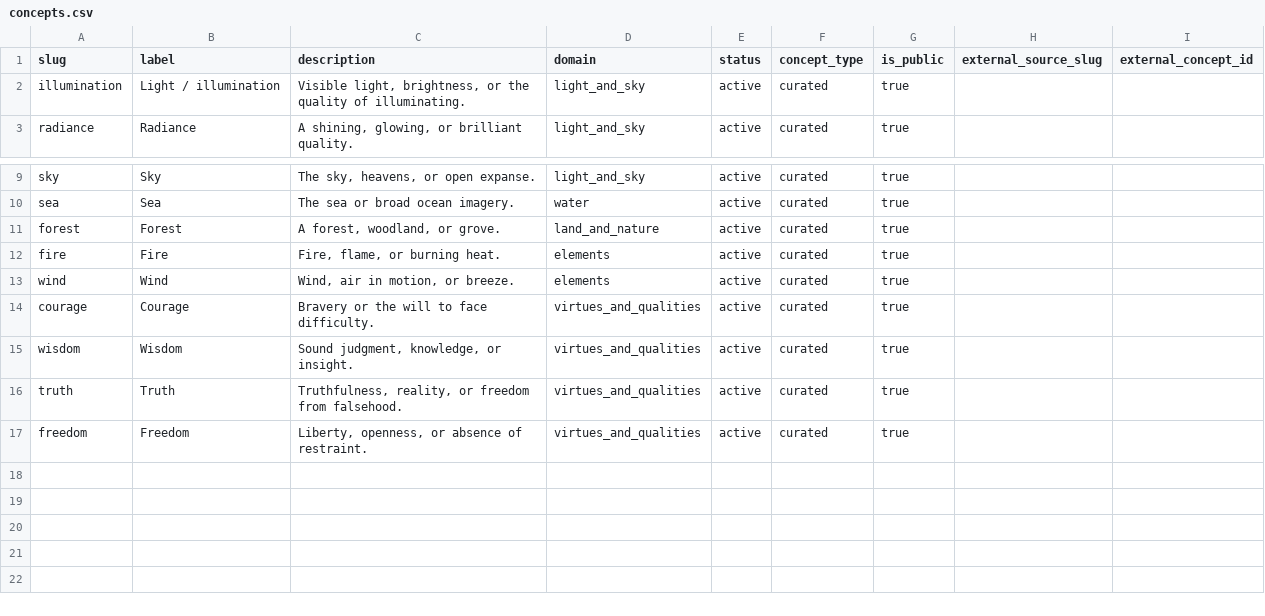
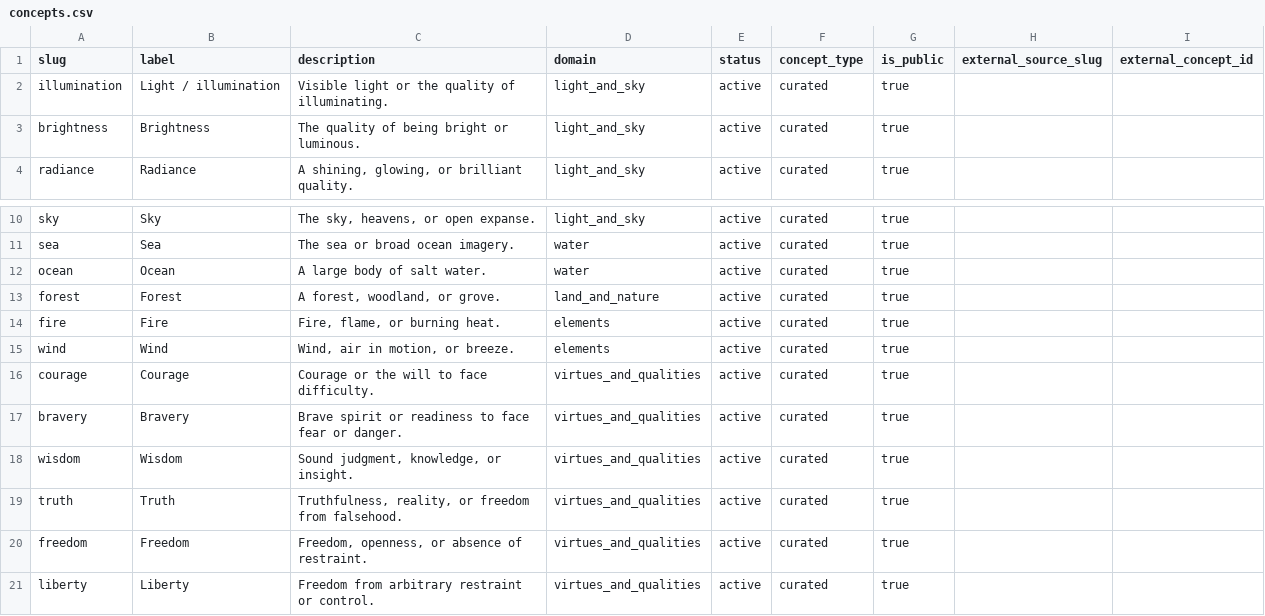
Before and after one commit to ArmaghanAlvi/name-generator, a CSV file: backend/data/curated/v3/concepts.csv, drawn as a sheet; only a part is shown, gaps mark what is left out.

```diff
--- a/backend/data/curated/v3/concepts.csv
+++ b/backend/data/curated/v3/concepts.csv
@@ -1,3 +1,4 @@
 slug,label,description,domain,status,concept_type,is_public,external_source_slug,external_concept_id
-illumination,Light / illumination,"Visible light, brightness, or the quality of illuminating.",light_and_sky,active,curated,true,,
+illumination,Light / illumination,"Visible light or the quality of illuminating.",light_and_sky,active,curated,true,,
+brightness,Brightness,"The quality of being bright or luminous.",light_and_sky,active,curated,true,,
 radiance,Radiance,"A shining, glowing, or brilliant quality.",light_and_sky,active,curated,true,,
@@ -10,2 +11,3 @@ sky,Sky,"The sky, heavens, or open expanse.",light_and_sky,active,curated,true,,
 sea,Sea,"The sea or broad ocean imagery.",water,active,curated,true,,
+ocean,Ocean,"A large body of salt water.",water,active,curated,true,,
 forest,Forest,"A forest, woodland, or grove.",land_and_nature,active,curated,true,,
@@ -13,5 +15,7 @@ fire,Fire,"Fire, flame, or burning heat.",elements,active,curated,true,,
 wind,Wind,"Wind, air in motion, or breeze.",elements,active,curated,true,,
-courage,Courage,"Bravery or the will to face difficulty.",virtues_and_qualities,active,curated,true,,
+courage,Courage,"Courage or the will to face difficulty.",virtues_and_qualities,active,curated,true,,
+bravery,Bravery,"Brave spirit or readiness to face fear or danger.",virtues_and_qualities,active,curated,true,,
 wisdom,Wisdom,"Sound judgment, knowledge, or insight.",virtues_and_qualities,active,curated,true,,
 truth,Truth,"Truthfulness, reality, or freedom from falsehood.",virtues_and_qualities,active,curated,true,,
-freedom,Freedom,"Liberty, openness, or absence of restraint.",virtues_and_qualities,active,curated,true,,
+freedom,Freedom,"Freedom, openness, or absence of restraint.",virtues_and_qualities,active,curated,true,,
+liberty,Liberty,"Freedom from arbitrary restraint or control.",virtues_and_qualities,active,curated,true,,
```
Also changed, not shown: backend/data/curated/v3/concept_relationships.csv, 12 other files.
